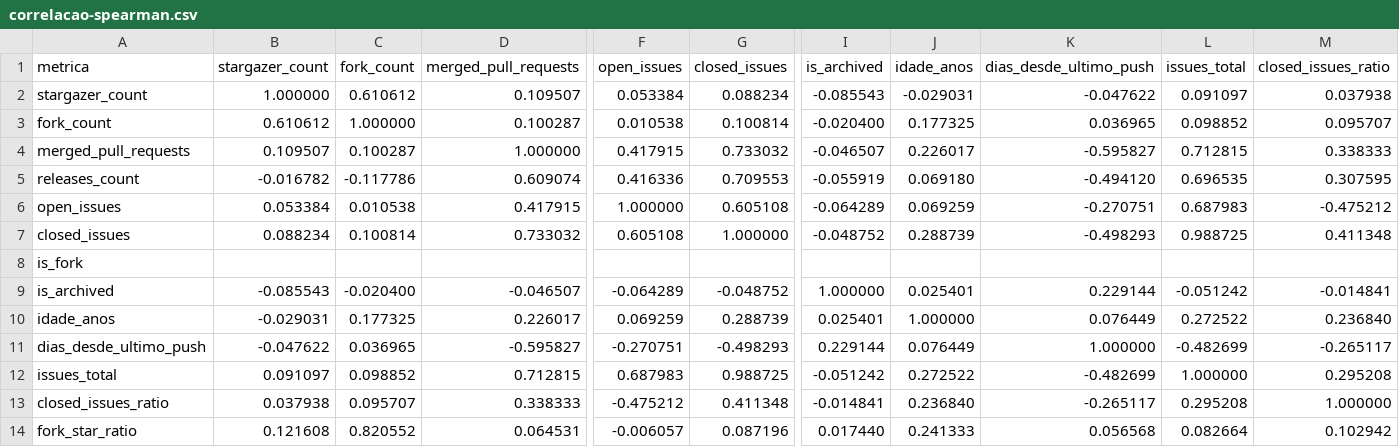
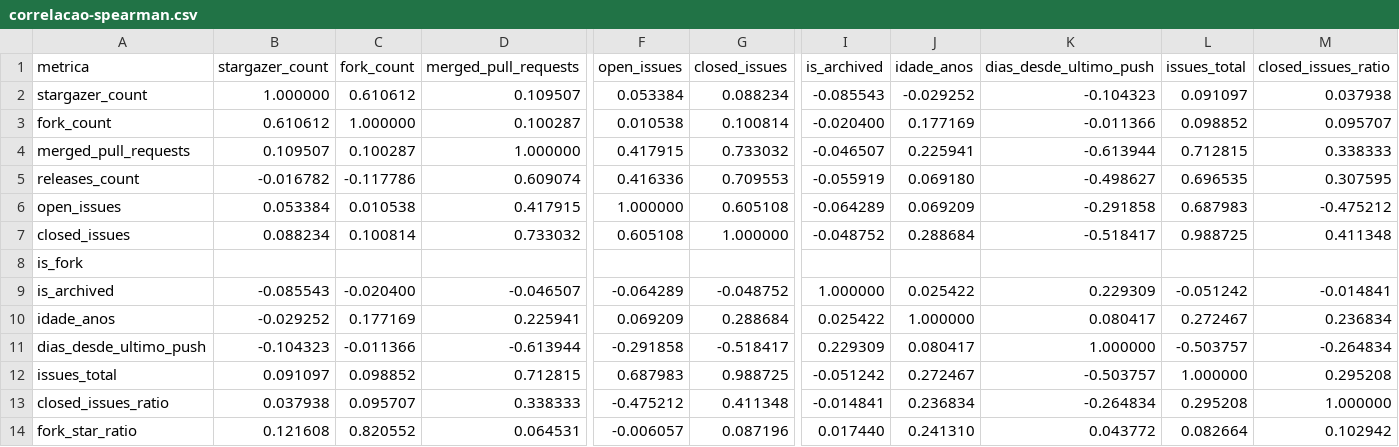
Before and after one commit to Laboratorio-Medicao/Lab01, a CSV file: docs/dados/correlacao-spearman.csv, drawn as a sheet; only a part is shown, gaps mark what is left out; the diff covers the shown part only; the diff names each change by its address in the sheet, - before the commit and + after, or states it on an @@ line.

```diff
--- a/docs/dados/correlacao-spearman.csv
+++ b/docs/dados/correlacao-spearman.csv
-J2 (idade_anos): -0.029031
+J2 (idade_anos): -0.029252
-K2 (dias_desde_ultimo_push): -0.047622
+K2 (dias_desde_ultimo_push): -0.104323
-J3 (idade_anos): 0.177325
+J3 (idade_anos): 0.177169
-K3 (dias_desde_ultimo_push): 0.036965
+K3 (dias_desde_ultimo_push): -0.011366
-J4 (idade_anos): 0.226017
+J4 (idade_anos): 0.225941
-K4 (dias_desde_ultimo_push): -0.595827
+K4 (dias_desde_ultimo_push): -0.613944
-K5 (dias_desde_ultimo_push): -0.494120
+K5 (dias_desde_ultimo_push): -0.498627
-J6 (idade_anos): 0.069259
+J6 (idade_anos): 0.069209
-K6 (dias_desde_ultimo_push): -0.270751
+K6 (dias_desde_ultimo_push): -0.291858
-J7 (idade_anos): 0.288739
+J7 (idade_anos): 0.288684
-K7 (dias_desde_ultimo_push): -0.498293
+K7 (dias_desde_ultimo_push): -0.518417
-J9 (idade_anos): 0.025401
+J9 (idade_anos): 0.025422
-K9 (dias_desde_ultimo_push): 0.229144
+K9 (dias_desde_ultimo_push): 0.229309
-B10 (stargazer_count): -0.029031
+B10 (stargazer_count): -0.029252
-C10 (fork_count): 0.177325
+C10 (fork_count): 0.177169
-D10 (merged_pull_requests): 0.226017
+D10 (merged_pull_requests): 0.225941
-F10 (open_issues): 0.069259
+F10 (open_issues): 0.069209
-G10 (closed_issues): 0.288739
+G10 (closed_issues): 0.288684
-I10 (is_archived): 0.025401
+I10 (is_archived): 0.025422
-K10 (dias_desde_ultimo_push): 0.076449
+K10 (dias_desde_ultimo_push): 0.080417
-L10 (issues_total): 0.272522
+L10 (issues_total): 0.272467
-M10 (closed_issues_ratio): 0.236840
+M10 (closed_issues_ratio): 0.236834
-B11 (stargazer_count): -0.047622
+B11 (stargazer_count): -0.104323
-C11 (fork_count): 0.036965
+C11 (fork_count): -0.011366
-D11 (merged_pull_requests): -0.595827
+D11 (merged_pull_requests): -0.613944
-F11 (open_issues): -0.270751
+F11 (open_issues): -0.291858
-G11 (closed_issues): -0.498293
+G11 (closed_issues): -0.518417
-I11 (is_archived): 0.229144
+I11 (is_archived): 0.229309
-J11 (idade_anos): 0.076449
+J11 (idade_anos): 0.080417
-L11 (issues_total): -0.482699
+L11 (issues_total): -0.503757
-M11 (closed_issues_ratio): -0.265117
+M11 (closed_issues_ratio): -0.264834
-J12 (idade_anos): 0.272522
+J12 (idade_anos): 0.272467
-K12 (dias_desde_ultimo_push): -0.482699
+K12 (dias_desde_ultimo_push): -0.503757
-J13 (idade_anos): 0.236840
+J13 (idade_anos): 0.236834
-K13 (dias_desde_ultimo_push): -0.265117
+K13 (dias_desde_ultimo_push): -0.264834
-J14 (idade_anos): 0.241333
+J14 (idade_anos): 0.241310
-K14 (dias_desde_ultimo_push): 0.056568
+K14 (dias_desde_ultimo_push): 0.043772
```
Also changed, not shown: 3 edited cells elsewhere in this file, docs/dados/correlacao-pearson.csv, 34 other files.
